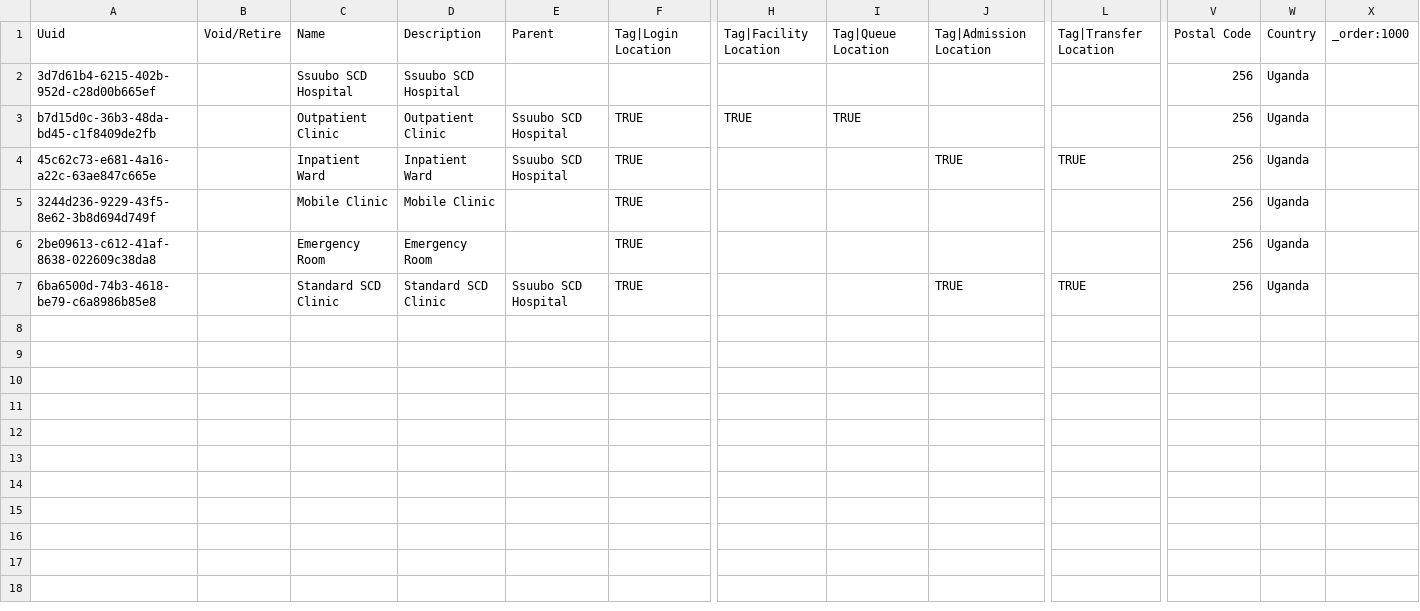
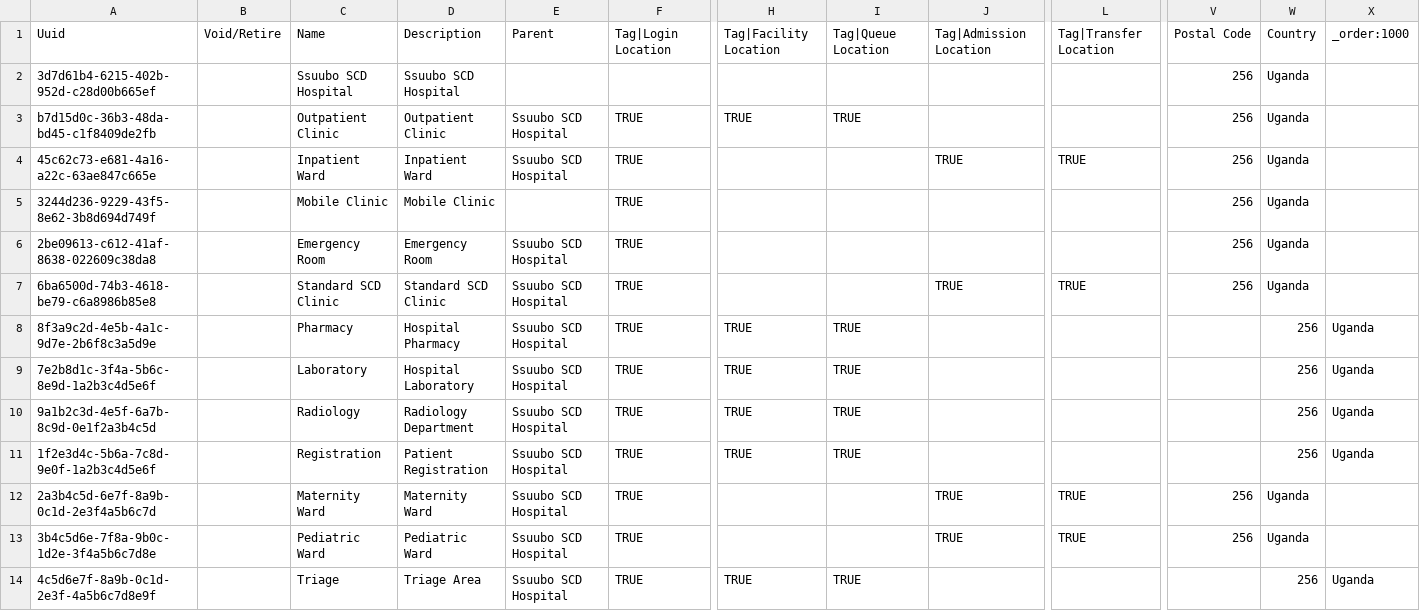
Before and after one commit to Bwongo-Digital-Solutions/openmrs-content-ssuubo, a CSV file: configuration/backend_configuration/locations/locations.csv, drawn as a sheet; only a part is shown, gaps mark what is left out; rows hold the shown columns only; the diff names each change by its address in the sheet, - before the commit and + after, or states it on an @@ line.

Commit message:
Configure billing currency and locations for OpenMRS
- Set default currency to UGX (Ugandan Shilling) with symbol USh
- Add 7 new locations: Pharmacy, Laboratory, Radiology, Registration, Maternity Ward, Pediatric Ward, Triage
- Add 5 new cash points for different departments
- Add Mobile Money payment modes (MTN, Airtel) plus Card, Insurance, and Cheque options
- Update Emergency Room to be under Ssuubo SCD Hospital parent

```diff
--- a/configuration/backend_configuration/locations/locations.csv
+++ b/configuration/backend_configuration/locations/locations.csv
-E6: (empty)
+E6: Ssuubo SCD Hospital
+row 8: 8f3a9c2d-4e5b-4a1c-9d7e-2b6f8c3a5d9e |  | Pharmacy | Hospital Pharmacy | Ssuubo SCD Hospital | TRUE | TRUE | TRUE |  |  |  | 256 | Uganda
+row 9: 7e2b8d1c-3f4a-5b6c-8e9d-1a2b3c4d5e6f |  | Laboratory | Hospital Laboratory | Ssuubo SCD Hospital | TRUE | TRUE | TRUE |  |  |  | 256 | Uganda
+row 10: 9a1b2c3d-4e5f-6a7b-8c9d-0e1f2a3b4c5d |  | Radiology | Radiology Department | Ssuubo SCD Hospital | TRUE | TRUE | TRUE |  |  |  | 256 | Uganda
+row 11: 1f2e3d4c-5b6a-7c8d-9e0f-1a2b3c4d5e6f |  | Registration | Patient Registration | Ssuubo SCD Hospital | TRUE | TRUE | TRUE |  |  |  | 256 | Uganda
+row 12: 2a3b4c5d-6e7f-8a9b-0c1d-2e3f4a5b6c7d |  | Maternity Ward | Maternity Ward | Ssuubo SCD Hospital | TRUE |  |  | TRUE | TRUE | 256 | Uganda
+row 13: 3b4c5d6e-7f8a-9b0c-1d2e-3f4a5b6c7d8e |  | Pediatric Ward | Pediatric Ward | Ssuubo SCD Hospital | TRUE |  |  | TRUE | TRUE | 256 | Uganda
+row 14: 4c5d6e7f-8a9b-0c1d-2e3f-4a5b6c7d8e9f |  | Triage | Triage Area | Ssuubo SCD Hospital | TRUE | TRUE | TRUE |  |  |  | 256 | Uganda
```
Also changed, not shown: configuration/backend_configuration/cashpoints/cashPoints.csv, configuration/backend_configuration/paymentmodes/paymentModes.csv, 1 other file.
